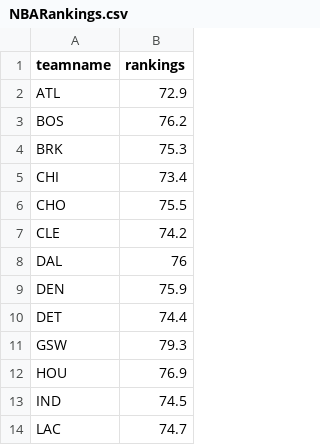
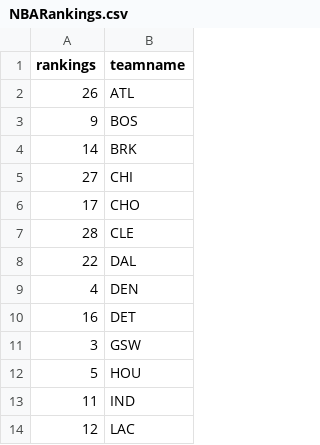
Before and after one commit to JasneetThukral/NBA_Foreign_Talent, a CSV file: NBARankings.csv, drawn as a sheet; only a part is shown; removed rows and columns are numbered as before the commit, all else as after; the diff names each change by its address in the sheet, - before the commit and + after, or states it on an @@ line.

Commit message:
Changed ratings to rankings in NBAPlayers.csv

```diff
--- a/NBARankings.csv
+++ b/NBARankings.csv
+column A (rankings), rows 2-14: 26 | 9 | 14 | 27 | 17 | 28 | 22 | 4 | 16 | 3 | 5 | 11 | 12
-column B (rankings), rows 2-14: 72.9 | 76.2 | 75.3 | 73.4 | 75.5 | 74.2 | 76 | 75.9 | 74.4 | 79.3 | 76.9 | 74.5 | 74.7
```
Also changed, not shown: 1 other file.
